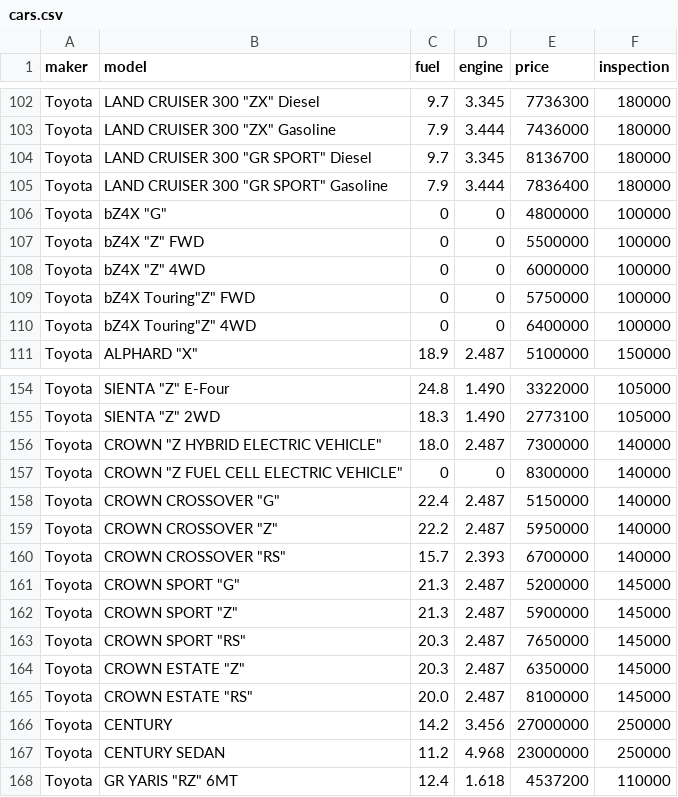
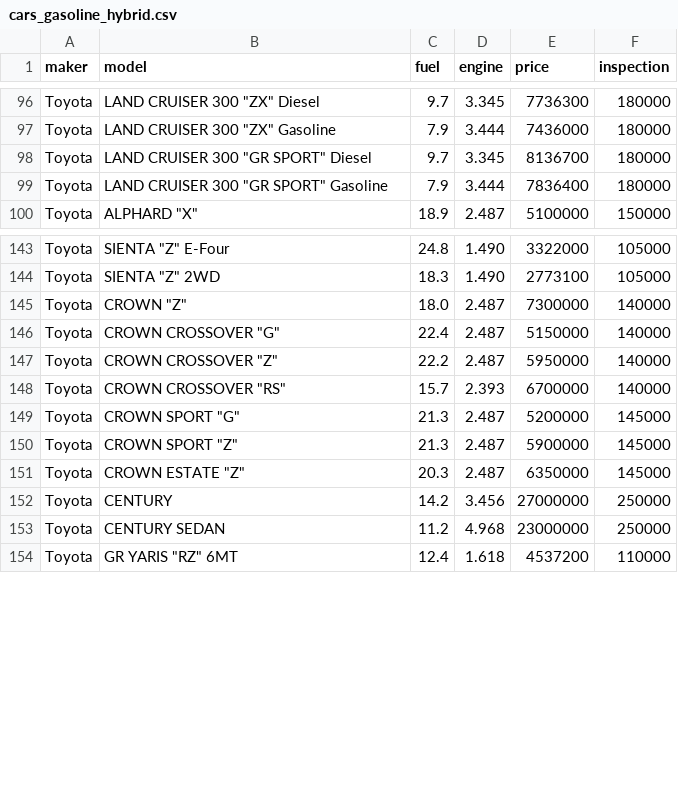
Before and after one commit to 3Da-design/car-cost-simulator, a CSV file: cars_gasoline_hybrid.csv (was cars.csv), drawn as a sheet; only a part is shown, gaps mark what is left out; the diff covers the shown part only.

```diff
--- a/cars.csv
+++ b/cars_gasoline_hybrid.csv
@@ -105,7 +99,2 @@ Toyota,LAND CRUISER 300 "GR SPORT" Diesel,9.7,3.345,8136700,180000
 Toyota,LAND CRUISER 300 "GR SPORT" Gasoline,7.9,3.444,7836400,180000
-Toyota,bZ4X "G",0,0,4800000,100000
-Toyota,bZ4X "Z" FWD,0,0,5500000,100000
-Toyota,bZ4X "Z" 4WD,0,0,6000000,100000
-Toyota,bZ4X Touring"Z" FWD,0,0,5750000,100000
-Toyota,bZ4X Touring"Z" 4WD,0,0,6400000,100000
 Toyota,ALPHARD "X",18.9,2.487,5100000,150000
@@ -155,4 +144,3 @@ Toyota,SIENTA "Z" E-Four,24.8,1.490,3322000,105000
 Toyota,SIENTA "Z" 2WD,18.3,1.490,2773100,105000
-Toyota,CROWN "Z HYBRID ELECTRIC VEHICLE",18.0,2.487,7300000,140000
-Toyota,CROWN "Z FUEL CELL ELECTRIC VEHICLE",0,0,8300000,140000
+Toyota,CROWN "Z",18.0,2.487,7300000,140000
 Toyota,CROWN CROSSOVER "G",22.4,2.487,5150000,140000
@@ -162,5 +150,3 @@ Toyota,CROWN SPORT "G",21.3,2.487,5200000,145000
 Toyota,CROWN SPORT "Z",21.3,2.487,5900000,145000
-Toyota,CROWN SPORT "RS",20.3,2.487,7650000,145000
 Toyota,CROWN ESTATE "Z",20.3,2.487,6350000,145000
-Toyota,CROWN ESTATE "RS",20.0,2.487,8100000,145000
 Toyota,CENTURY,14.2,3.456,27000000,250000
```
Also changed, not shown: 9 removed rows and 6 edited cells elsewhere in this file, 22 other files.
